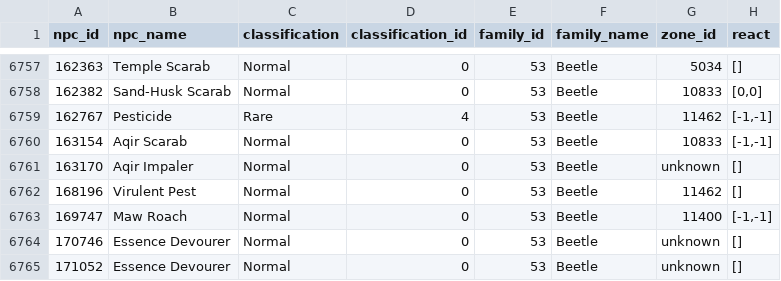
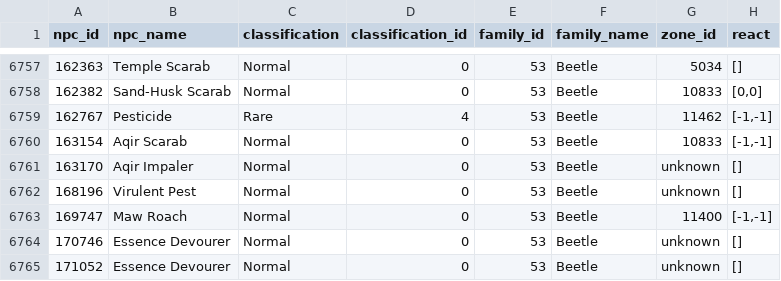
Before and after one commit to ginutty-code/psm-data, a CSV file: Processed/processed_wowhead_npcs.csv, drawn as a sheet; only a part is shown, gaps mark what is left out.

```diff
--- a/Processed/processed_wowhead_npcs.csv
+++ b/Processed/processed_wowhead_npcs.csv
@@ -6761,3 +6761,3 @@ npc_id,npc_name,classification,classification_id,family_id,family_name,zone_id,r
 163170,Aqir Impaler,Normal,0,53,Beetle,unknown,[]
-168196,Virulent Pest,Normal,0,53,Beetle,11462,[]
+168196,Virulent Pest,Normal,0,53,Beetle,unknown,[]
 169747,Maw Roach,Normal,0,53,Beetle,11400,"[-1,-1]"
```
Also changed, not shown: Manual/location_updates.csv, Manual/npcs_updates.csv, 5 other files.
